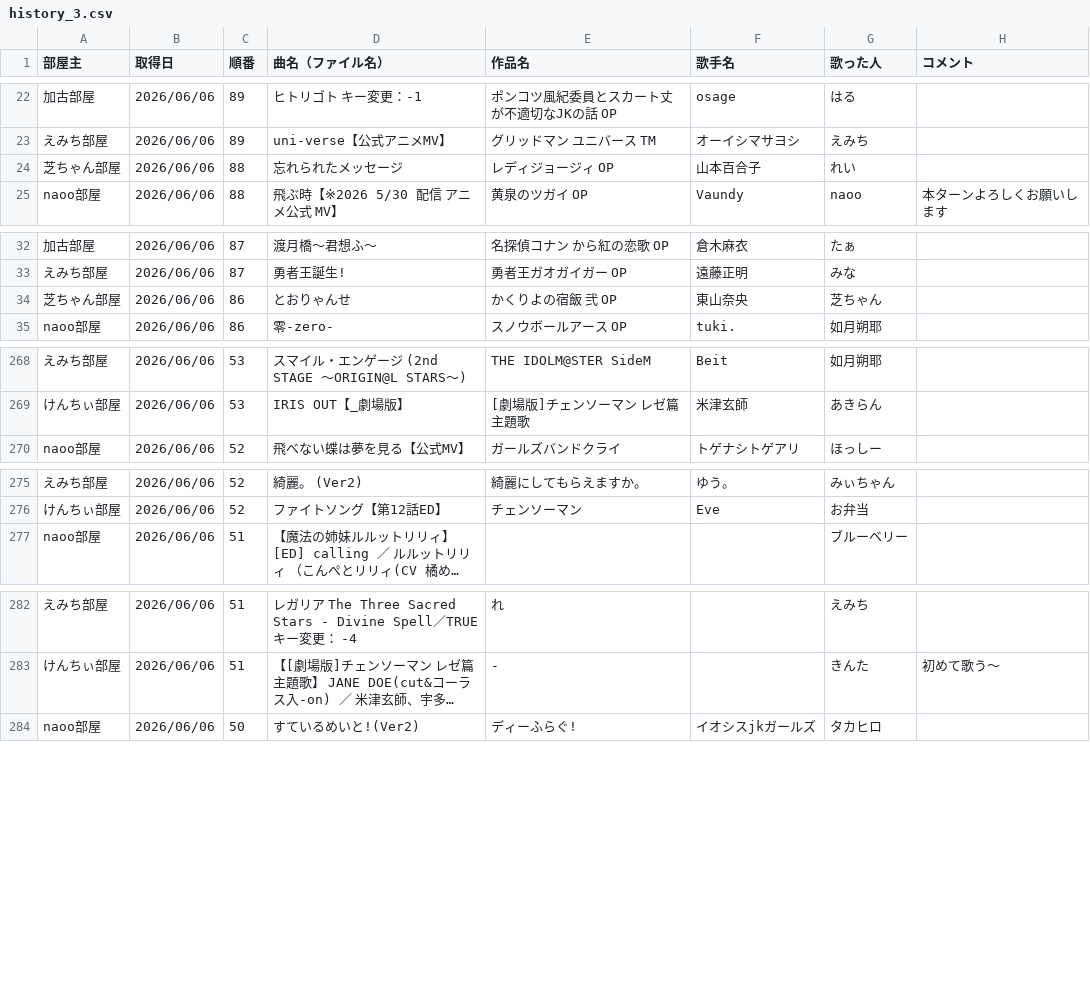
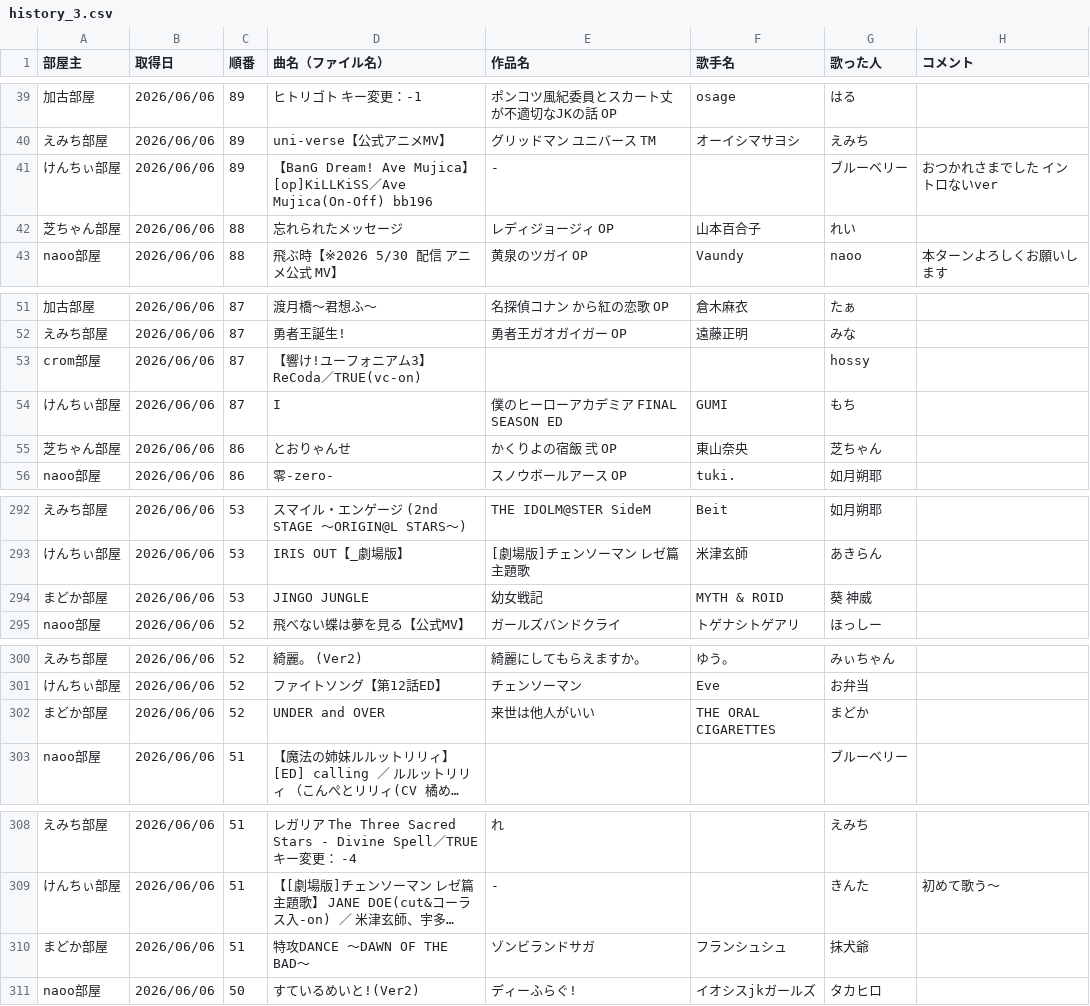
Before and after one commit to hachi515/karaoke_setlist, a CSV file: history_3.csv, drawn as a sheet; only a part is shown, gaps mark what is left out; long unchanged cells end in …; the diff covers the shown part only; the diff names each change by its address in the sheet, - before the commit and + after, or states it on an @@ line.

```diff
--- a/history_3.csv
+++ b/history_3.csv
+row 41: けんちぃ部屋 | 2026/06/06 | 89 | 【BanG Dream! Ave Mujica】[op]KiLLKiSS／Ave Mujica(On-Off) bb196 | - |  | ブルーベリー | おつかれさまでした イントロないver
+row 53: crom部屋 | 2026/06/06 | 87 | 【響け!ユーフォニアム3】ReCoda／TRUE(vc-on) |  |  | hossy
+row 54: けんちぃ部屋 | 2026/06/06 | 87 | I | 僕のヒーローアカデミア FINAL SEASON ED | GUMI | もち
+row 294: まどか部屋 | 2026/06/06 | 53 | JINGO JUNGLE | 幼女戦記 | MYTH & ROID | 葵 神威
+row 302: まどか部屋 | 2026/06/06 | 52 | UNDER and OVER | 来世は他人がいい | THE ORAL CIGARETTES | まどか
+row 310: まどか部屋 | 2026/06/06 | 51 | 特攻DANCE ～DAWN OF THE BAD～ | ゾンビランドサガ | フランシュシュ | 抹犬爺
```
Also changed, not shown: 21 added rows elsewhere in this file, 2 other files.
